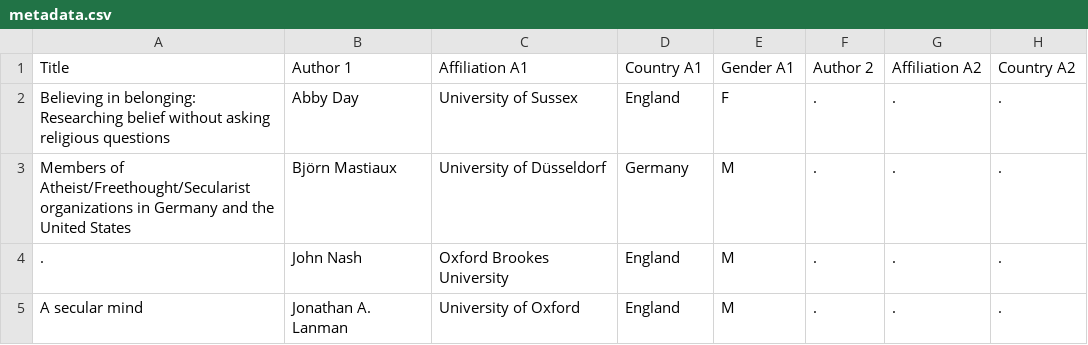
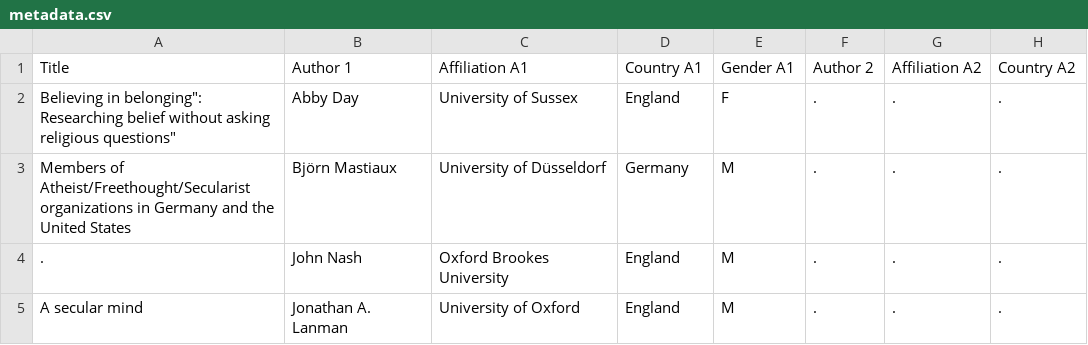
Before and after one commit to rodighiero/NSRN, a CSV file: data/metadata.csv, drawn as a sheet; only a part is shown; the diff names each change by its address in the sheet, - before the commit and + after, or states it on an @@ line.

Commit message:
Update metadata.csv

```diff
--- a/data/metadata.csv
+++ b/data/metadata.csv
-A2: Believing in belonging: Researching belief without asking religious questions
+A2: Believing in belonging": Researching belief without asking religious questions"
```
